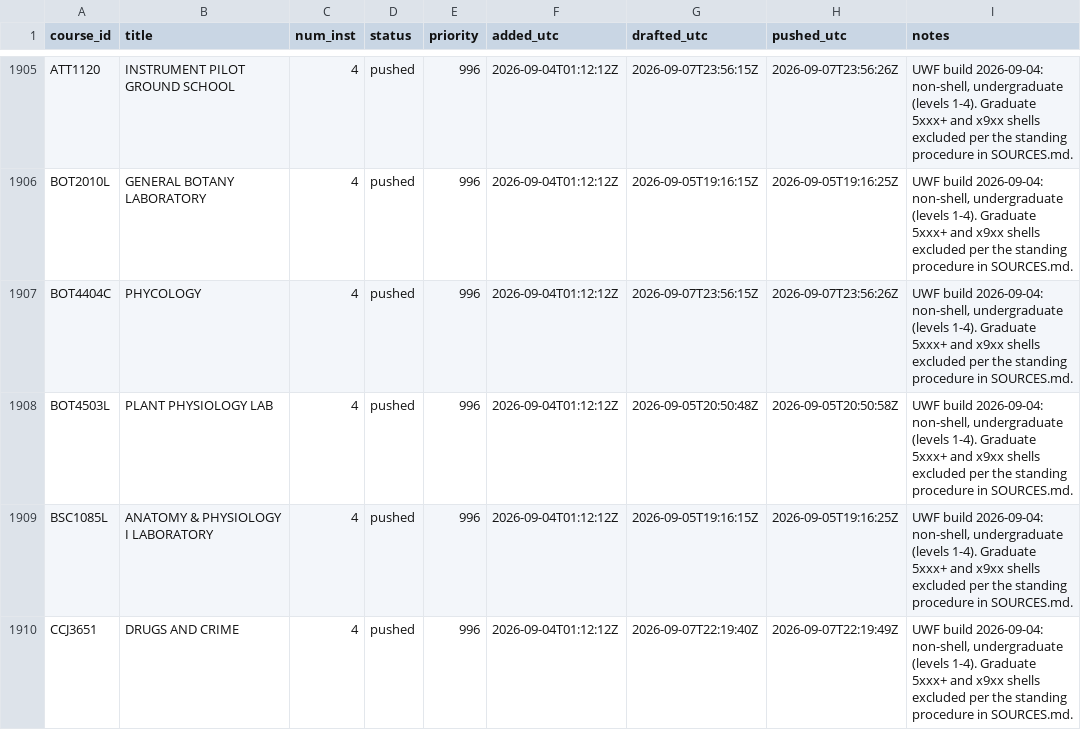
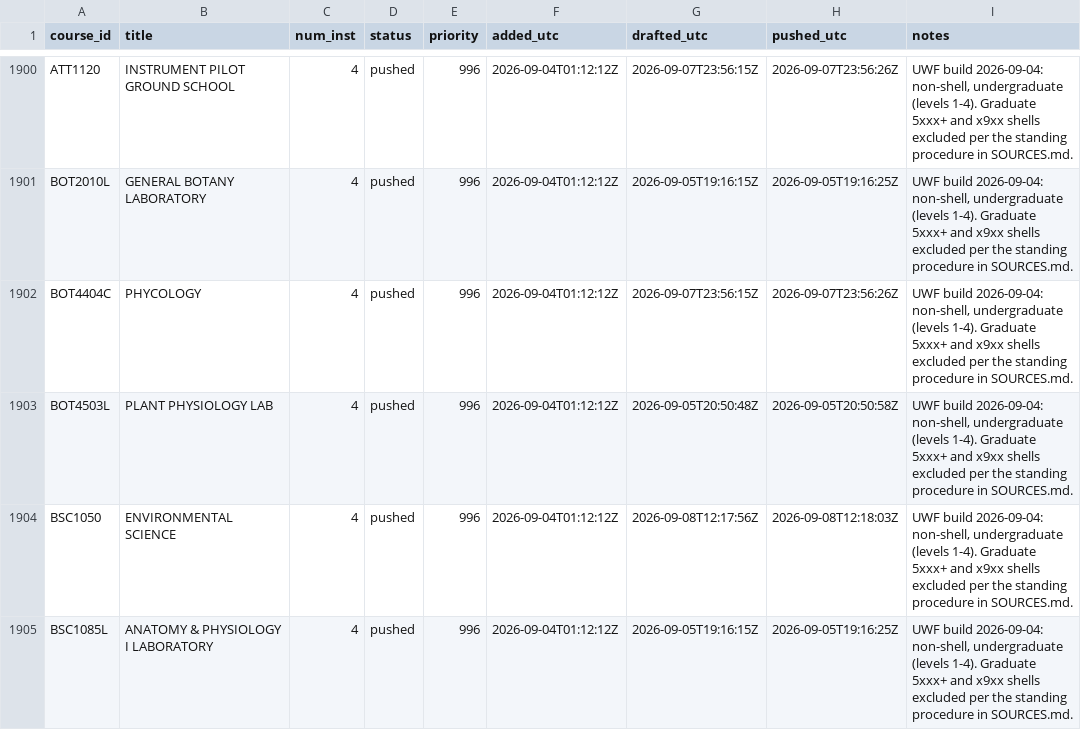
Before and after one commit to reaglin/CIATLE-REPO, a CSV file: Tools/queue.csv, drawn as a sheet; only a part is shown, gaps mark what is left out; the shorter side is filled out with more unchanged rows; the diff covers the shown part only; the diff names each change by its address in the sheet, - before the commit and + after, or states it on an @@ line.

```diff
--- a/Tools/queue.csv
+++ b/Tools/queue.csv
+row 1904: BSC1050 | ENVIRONMENTAL SCIENCE | 4 | pushed | 996 | 2026-09-04T01:12:12Z | 2026-09-08T12:17:56Z | 2026-09-08T12:18:03Z | UWF build 2026-09-04: non-shell, undergraduate (levels 1-4). Graduate 5xxx+ and x9xx shells excluded per the standing procedure in SOURCES.md.
```
Also changed, not shown: 5 added rows, 6 removed rows and 24 edited cells elsewhere in this file, 3 other files.
